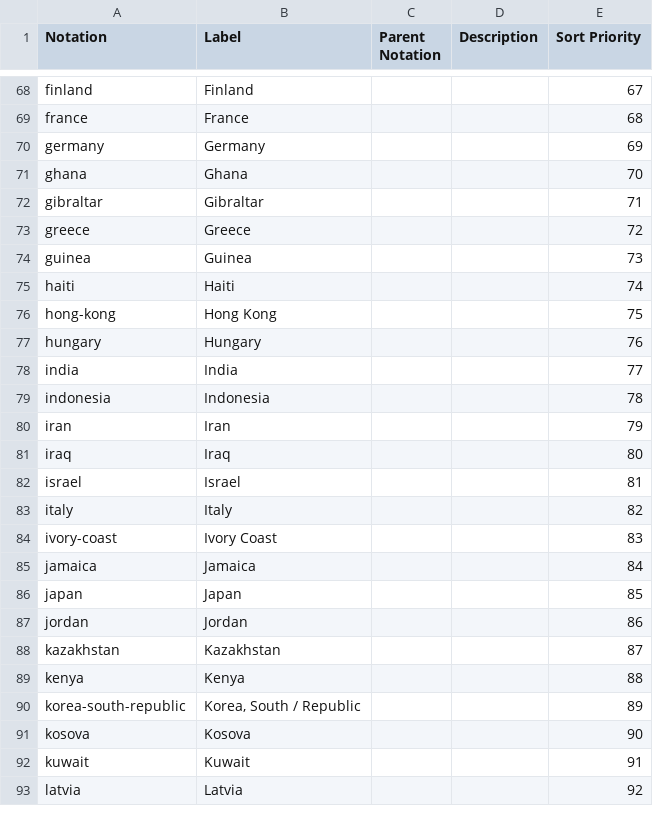
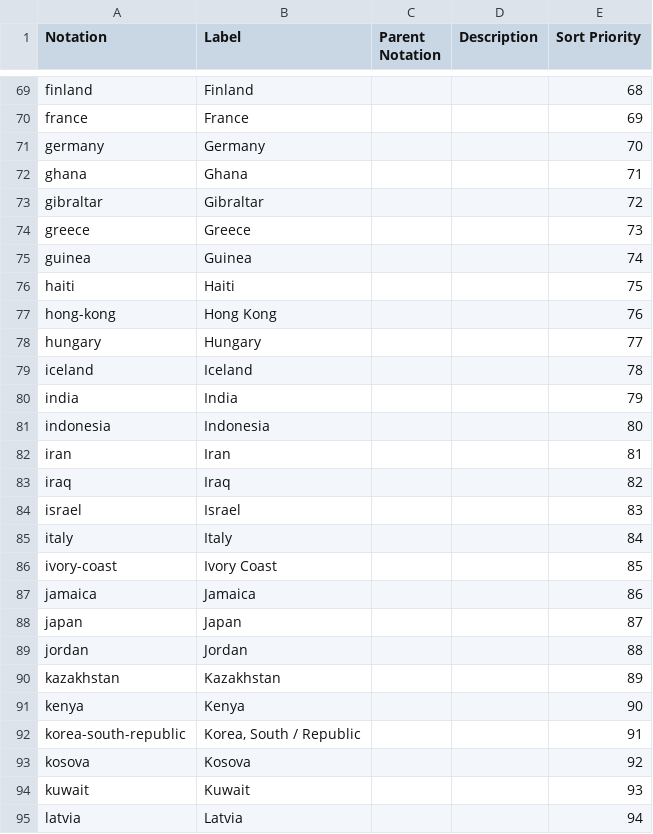
Before and after one commit to GSS-Cogs/ref_migration, a CSV file: codelists/residence.csv, drawn as a sheet; only a part is shown, gaps mark what is left out; addresses are those after the commit; the diff covers the shown part only; the diff names each change by its address in the sheet, - before the commit and + after, or states it on an @@ line.

```diff
--- a/codelists/residence.csv
+++ b/codelists/residence.csv
-E69 (Sort Priority): 67
+E69 (Sort Priority): 68
-E70 (Sort Priority): 68
+E70 (Sort Priority): 69
-E71 (Sort Priority): 69
+E71 (Sort Priority): 70
-E72 (Sort Priority): 70
+E72 (Sort Priority): 71
-E73 (Sort Priority): 71
+E73 (Sort Priority): 72
-E74 (Sort Priority): 72
+E74 (Sort Priority): 73
-E75 (Sort Priority): 73
+E75 (Sort Priority): 74
-E76 (Sort Priority): 74
+E76 (Sort Priority): 75
-E77 (Sort Priority): 75
+E77 (Sort Priority): 76
-E78 (Sort Priority): 76
+E78 (Sort Priority): 77
+row 79: iceland | Iceland |  |  | 78
-E80 (Sort Priority): 77
+E80 (Sort Priority): 79
-E81 (Sort Priority): 78
+E81 (Sort Priority): 80
-E82 (Sort Priority): 79
+E82 (Sort Priority): 81
-E83 (Sort Priority): 80
+E83 (Sort Priority): 82
-E84 (Sort Priority): 81
+E84 (Sort Priority): 83
-E85 (Sort Priority): 82
+E85 (Sort Priority): 84
-E86 (Sort Priority): 83
+E86 (Sort Priority): 85
-E87 (Sort Priority): 84
+E87 (Sort Priority): 86
-E88 (Sort Priority): 85
+E88 (Sort Priority): 87
-E89 (Sort Priority): 86
+E89 (Sort Priority): 88
-E90 (Sort Priority): 87
+E90 (Sort Priority): 89
-E91 (Sort Priority): 88
+E91 (Sort Priority): 90
-E92 (Sort Priority): 89
+E92 (Sort Priority): 91
-E93 (Sort Priority): 90
+E93 (Sort Priority): 92
-E94 (Sort Priority): 91
+E94 (Sort Priority): 93
-E95 (Sort Priority): 92
+E95 (Sort Priority): 94
```
Also changed, not shown: 3 added rows and 90 edited cells elsewhere in this file.
